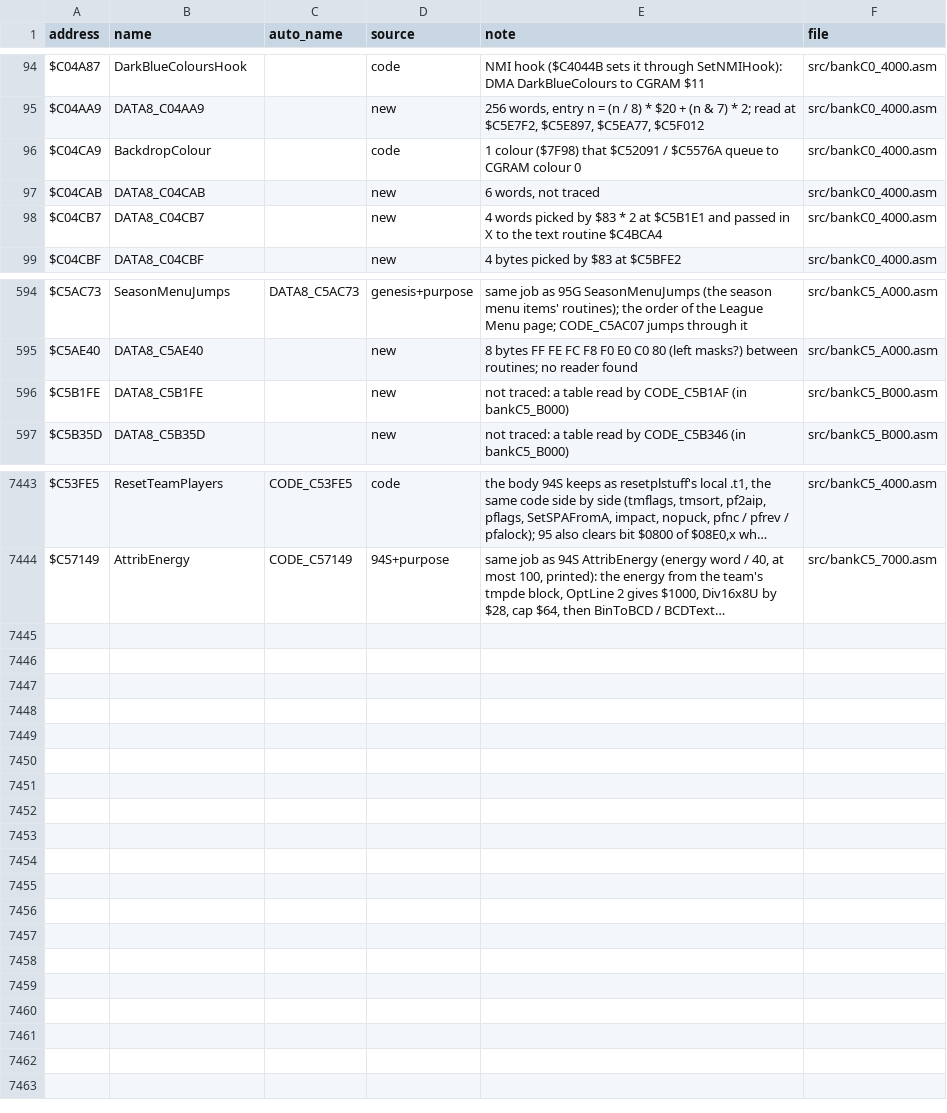
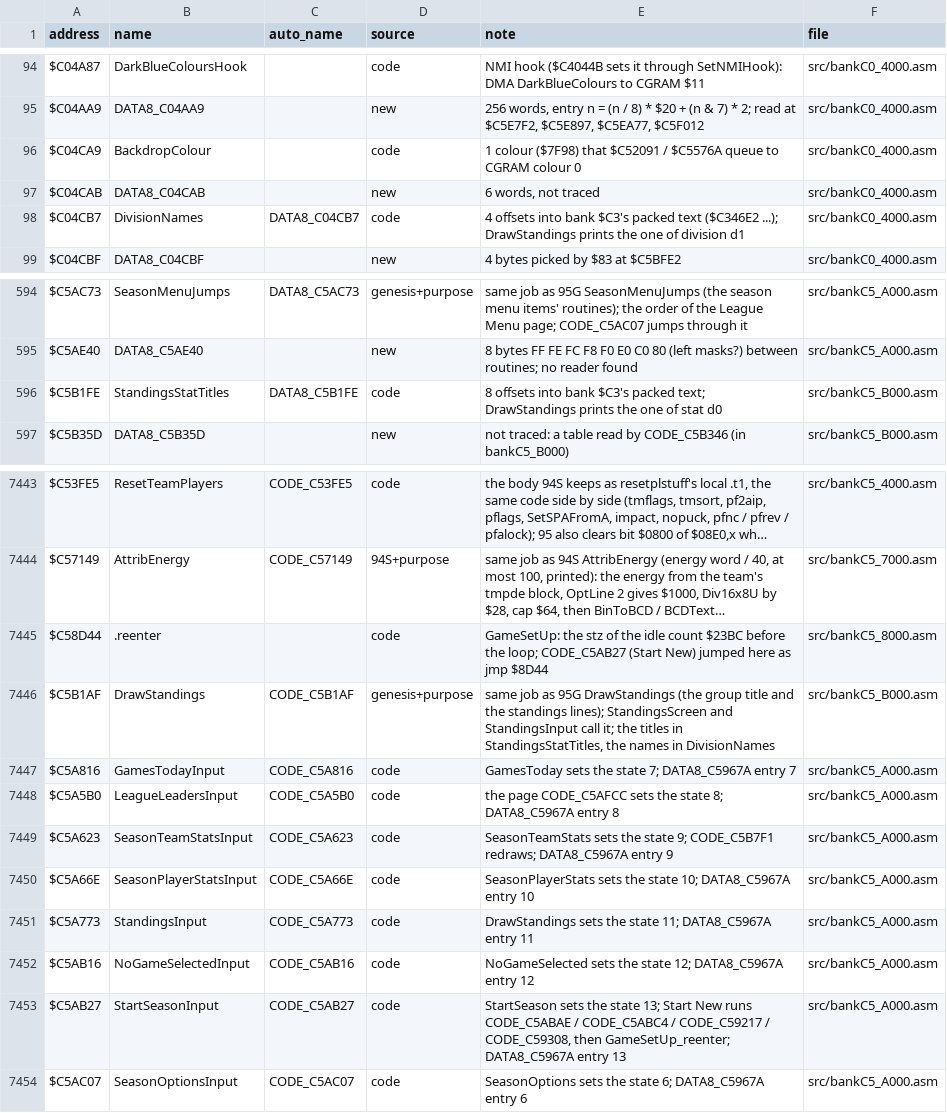
Before and after one commit to abdulahmad/NHL95SNES, a CSV file: docs/name_map.csv, drawn as a sheet; only a part is shown, gaps mark what is left out; long unchanged cells end in …; the diff covers the shown part only; the diff names each change by its address in the sheet, - before the commit and + after, or states it on an @@ line.

```diff
--- a/docs/name_map.csv
+++ b/docs/name_map.csv
-B98 (name): DATA8_C04CB7
+B98 (name): DivisionNames
-C98 (auto_name): (empty)
+C98 (auto_name): DATA8_C04CB7
-D98 (source): new
+D98 (source): code
-E98 (note): 4 words picked by $83 * 2 at $C5B1E1 and passed in X to the text routine $C4BCA4
+E98 (note): 4 offsets into bank $C3's packed text ($C346E2 ...); DrawStandings prints the one of division d1
-B596 (name): DATA8_C5B1FE
+B596 (name): StandingsStatTitles
-C596 (auto_name): (empty)
+C596 (auto_name): DATA8_C5B1FE
-D596 (source): new
+D596 (source): code
-E596 (note): not traced: a table read by CODE_C5B1AF (in bankC5_B000)
+E596 (note): 8 offsets into bank $C3's packed text; DrawStandings prints the one of stat d0
+row 7445: $C58D44 | .reenter |  | code | GameSetUp: the stz of the idle count $23BC before the loop; CODE_C5AB27 (Start New) jumped here as jmp $8D44 | src/bankC5_8000.asm
+row 7446: $C5B1AF | DrawStandings | CODE_C5B1AF | genesis+purpose | same job as 95G DrawStandings (the group title and the standings lines); StandingsScreen and StandingsInput call it; the titles in StandingsStatTitles, the names in DivisionNames | src/bankC5_B000.asm
+row 7447: $C5A816 | GamesTodayInput | CODE_C5A816 | code | GamesToday sets the state 7; DATA8_C5967A entry 7 | src/bankC5_A000.asm
+row 7448: $C5A5B0 | LeagueLeadersInput | CODE_C5A5B0 | code | the page CODE_C5AFCC sets the state 8; DATA8_C5967A entry 8 | src/bankC5_A000.asm
+row 7449: $C5A623 | SeasonTeamStatsInput | CODE_C5A623 | code | SeasonTeamStats sets the state 9; CODE_C5B7F1 redraws; DATA8_C5967A entry 9 | src/bankC5_A000.asm
+row 7450: $C5A66E | SeasonPlayerStatsInput | CODE_C5A66E | code | SeasonPlayerStats sets the state 10; DATA8_C5967A entry 10 | src/bankC5_A000.asm
+row 7451: $C5A773 | StandingsInput | CODE_C5A773 | code | DrawStandings sets the state 11; DATA8_C5967A entry 11 | src/bankC5_A000.asm
+row 7452: $C5AB16 | NoGameSelectedInput | CODE_C5AB16 | code | NoGameSelected sets the state 12; DATA8_C5967A entry 12 | src/bankC5_A000.asm
+row 7453: $C5AB27 | StartSeasonInput | CODE_C5AB27 | code | StartSeason sets the state 13; Start New runs CODE_C5ABAE / CODE_C5ABC4 / CODE_C59217 / CODE_C59308, then GameSetUp_reenter; DATA8_C5967A entry 13 | src/bankC5_A000.asm
+row 7454: $C5AC07 | SeasonOptionsInput | CODE_C5AC07 | code | SeasonOptions sets the state 6; DATA8_C5967A entry 6 | src/bankC5_A000.asm
```
Also changed, not shown: 55 edited cells elsewhere in this file, 9 other files.
